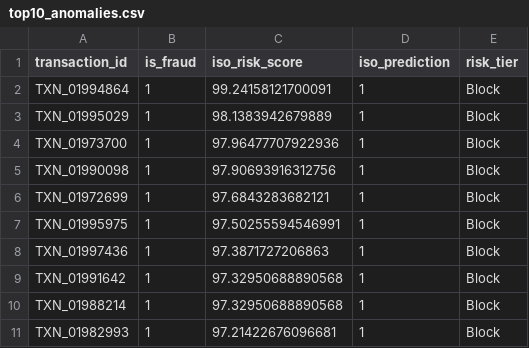
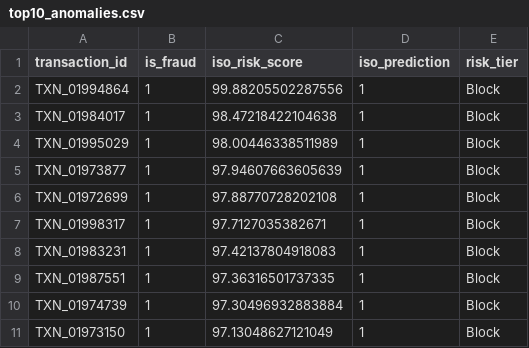
Before and after one commit to ZhuHengg/FraudShieldAI-Vhack2026, a CSV file: backend/models/unsupervised/isolation_forest/outputs/results/top10_anomalies.csv, drawn as a sheet.

```diff
--- a/backend/models/unsupervised/isolation_forest/outputs/results/top10_anomalies.csv
+++ b/backend/models/unsupervised/isolation_forest/outputs/results/top10_anomalies.csv
@@ -1,11 +1,11 @@
 transaction_id,is_fraud,iso_risk_score,iso_prediction,risk_tier
-TXN_01994864,1,99.24158121700091,1,Block
-TXN_01995029,1,98.1383942679889,1,Block
-TXN_01973700,1,97.96477707922936,1,Block
-TXN_01990098,1,97.90693916312756,1,Block
-TXN_01972699,1,97.6843283682121,1,Block
-TXN_01995975,1,97.50255594546991,1,Block
-TXN_01997436,1,97.3871727206863,1,Block
-TXN_01991642,1,97.32950688890568,1,Block
-TXN_01988214,1,97.32950688890568,1,Block
-TXN_01982993,1,97.21422676096681,1,Block
+TXN_01994864,1,99.88205502287556,1,Block
+TXN_01984017,1,98.47218422104638,1,Block
+TXN_01995029,1,98.00446338511989,1,Block
+TXN_01973877,1,97.94607663605639,1,Block
+TXN_01972699,1,97.88770728202108,1,Block
+TXN_01998317,1,97.7127035382671,1,Block
+TXN_01983231,1,97.42137804918083,1,Block
+TXN_01987551,1,97.36316501737335,1,Block
+TXN_01974739,1,97.30496932883884,1,Block
+TXN_01973150,1,97.13048627121049,1,Block
```
Also changed, not shown: 21 other files.
